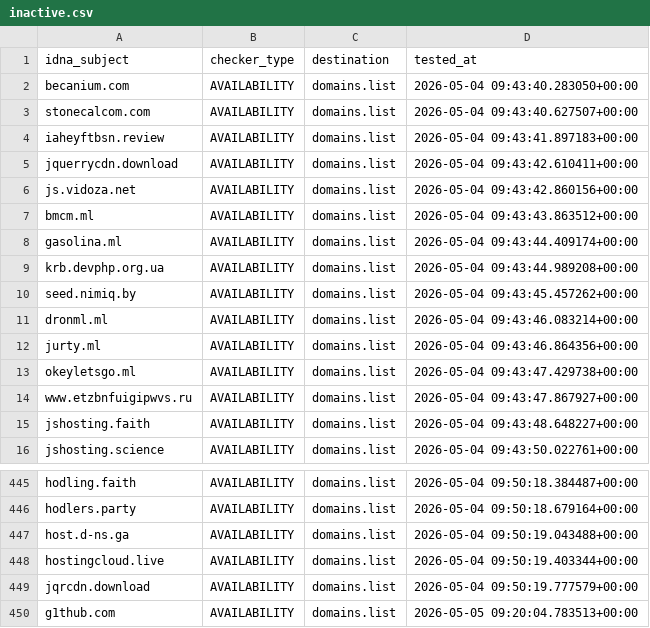
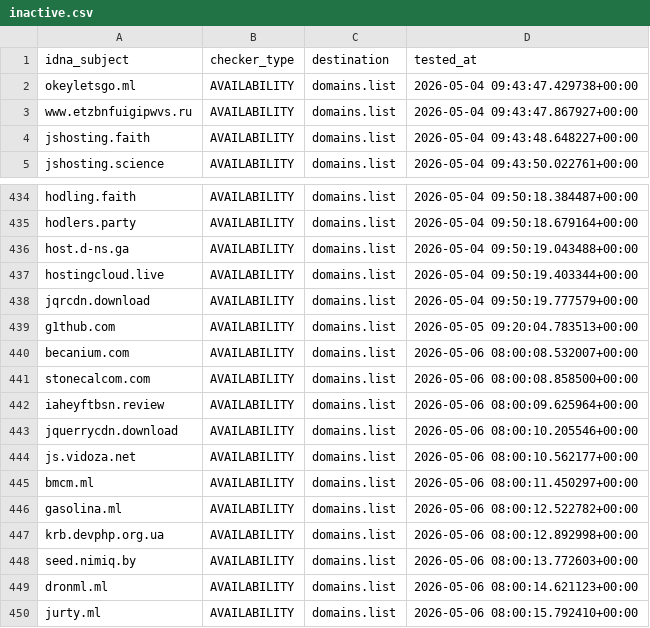
Before and after one commit to Ultimate-Hosts-Blacklist/adblock-nocoin-list, a CSV file: .pyfunceble/inactive.csv, drawn as a sheet; only a part is shown, gaps mark what is left out.

```diff
--- a/.pyfunceble/inactive.csv
+++ b/.pyfunceble/inactive.csv
@@ -1,13 +1,2 @@
 idna_subject,checker_type,destination,tested_at
-becanium.com,AVAILABILITY,domains.list,2026-05-04 09:43:40.283050+00:00
-stonecalcom.com,AVAILABILITY,domains.list,2026-05-04 09:43:40.627507+00:00
-iaheyftbsn.review,AVAILABILITY,domains.list,2026-05-04 09:43:41.897183+00:00
-jquerrycdn.download,AVAILABILITY,domains.list,2026-05-04 09:43:42.610411+00:00
-js.vidoza.net,AVAILABILITY,domains.list,2026-05-04 09:43:42.860156+00:00
-bmcm.ml,AVAILABILITY,domains.list,2026-05-04 09:43:43.863512+00:00
-gasolina.ml,AVAILABILITY,domains.list,2026-05-04 09:43:44.409174+00:00
-krb.devphp.org.ua,AVAILABILITY,domains.list,2026-05-04 09:43:44.989208+00:00
-seed.nimiq.by,AVAILABILITY,domains.list,2026-05-04 09:43:45.457262+00:00
-dronml.ml,AVAILABILITY,domains.list,2026-05-04 09:43:46.083214+00:00
-jurty.ml,AVAILABILITY,domains.list,2026-05-04 09:43:46.864356+00:00
 okeyletsgo.ml,AVAILABILITY,domains.list,2026-05-04 09:43:47.429738+00:00
@@ -450 +439,12 @@ jqrcdn.download,AVAILABILITY,domains.list,2026-05-04 09:50:19.777579+00:00
 g1thub.com,AVAILABILITY,domains.list,2026-05-05 09:20:04.783513+00:00
+becanium.com,AVAILABILITY,domains.list,2026-05-06 08:00:08.532007+00:00
+stonecalcom.com,AVAILABILITY,domains.list,2026-05-06 08:00:08.858500+00:00
+iaheyftbsn.review,AVAILABILITY,domains.list,2026-05-06 08:00:09.625964+00:00
+jquerrycdn.download,AVAILABILITY,domains.list,2026-05-06 08:00:10.205546+00:00
+js.vidoza.net,AVAILABILITY,domains.list,2026-05-06 08:00:10.562177+00:00
+bmcm.ml,AVAILABILITY,domains.list,2026-05-06 08:00:11.450297+00:00
+gasolina.ml,AVAILABILITY,domains.list,2026-05-06 08:00:12.522782+00:00
+krb.devphp.org.ua,AVAILABILITY,domains.list,2026-05-06 08:00:12.892998+00:00
+seed.nimiq.by,AVAILABILITY,domains.list,2026-05-06 08:00:13.772603+00:00
+dronml.ml,AVAILABILITY,domains.list,2026-05-06 08:00:14.621123+00:00
+jurty.ml,AVAILABILITY,domains.list,2026-05-06 08:00:15.792410+00:00
```
Also changed, not shown: 17 other files.
